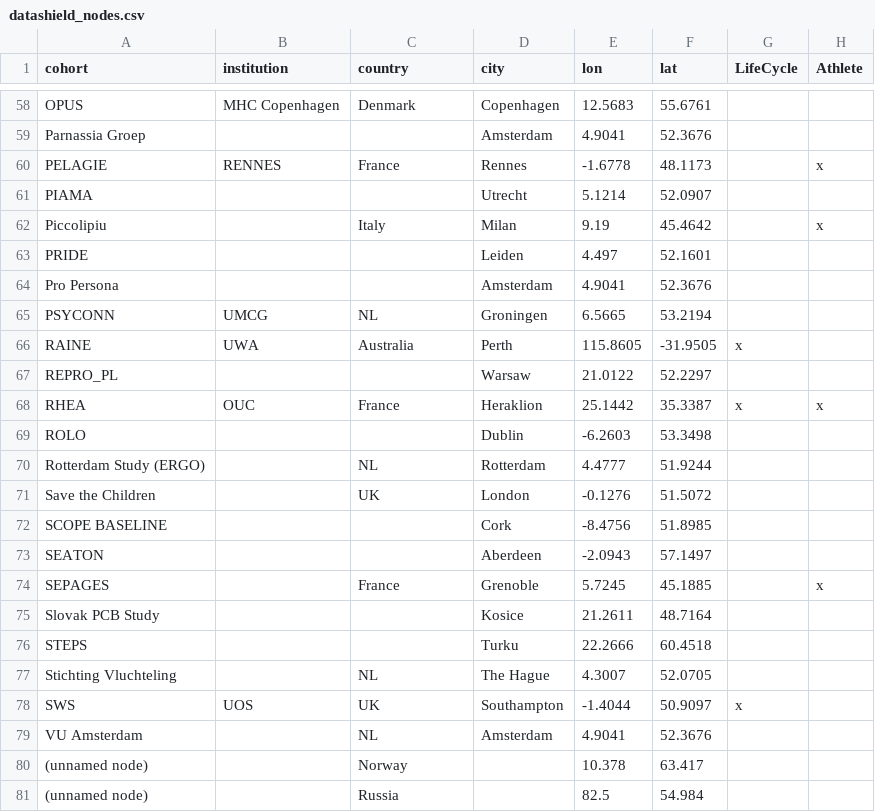
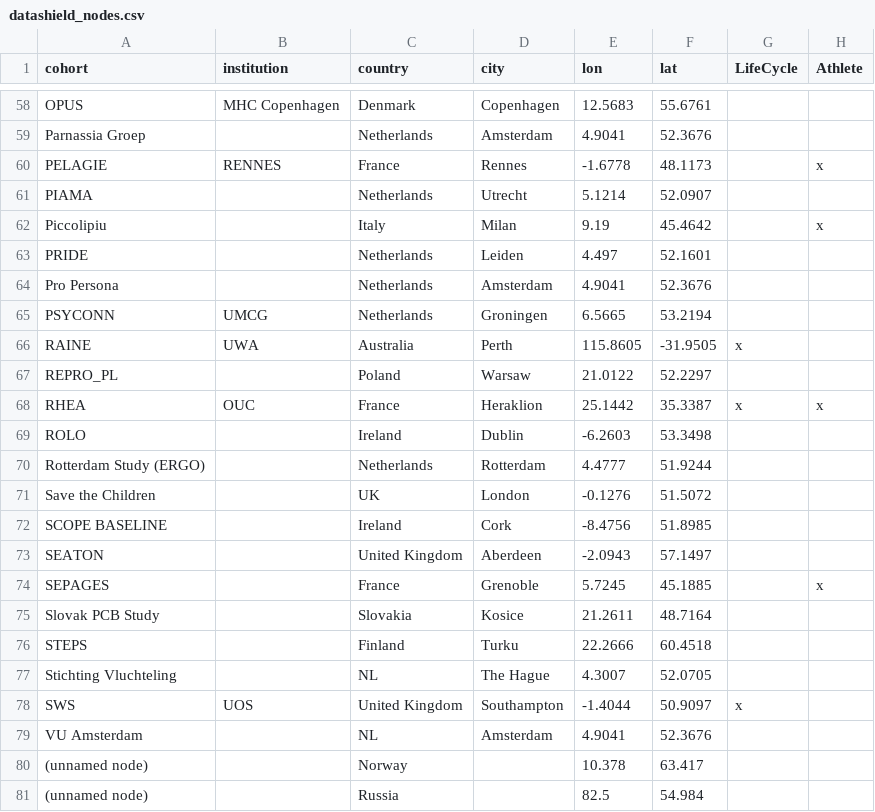
Before and after one commit to timcadman/presentations, a CSV file: data/datashield_nodes.csv, drawn as a sheet; only a part is shown, gaps mark what is left out; the diff covers the shown part only; the diff names each change by its address in the sheet, - before the commit and + after, or states it on an @@ line.

```diff
--- a/data/datashield_nodes.csv
+++ b/data/datashield_nodes.csv
-C59 (country): (empty)
+C59 (country): Netherlands
-C61 (country): (empty)
+C61 (country): Netherlands
-C63:C64 (country): (empty)
+C63:C64 (country): Netherlands
-C65 (country): NL
+C65 (country): Netherlands
-C67 (country): (empty)
+C67 (country): Poland
-C69 (country): (empty)
+C69 (country): Ireland
-C70 (country): NL
+C70 (country): Netherlands
-C72 (country): (empty)
+C72 (country): Ireland
-C73 (country): (empty)
+C73 (country): United Kingdom
-C75 (country): (empty)
+C75 (country): Slovakia
-C76 (country): (empty)
+C76 (country): Finland
-C78 (country): UK
+C78 (country): United Kingdom
```
Also changed, not shown: 29 edited cells elsewhere in this file, 5 other files.
